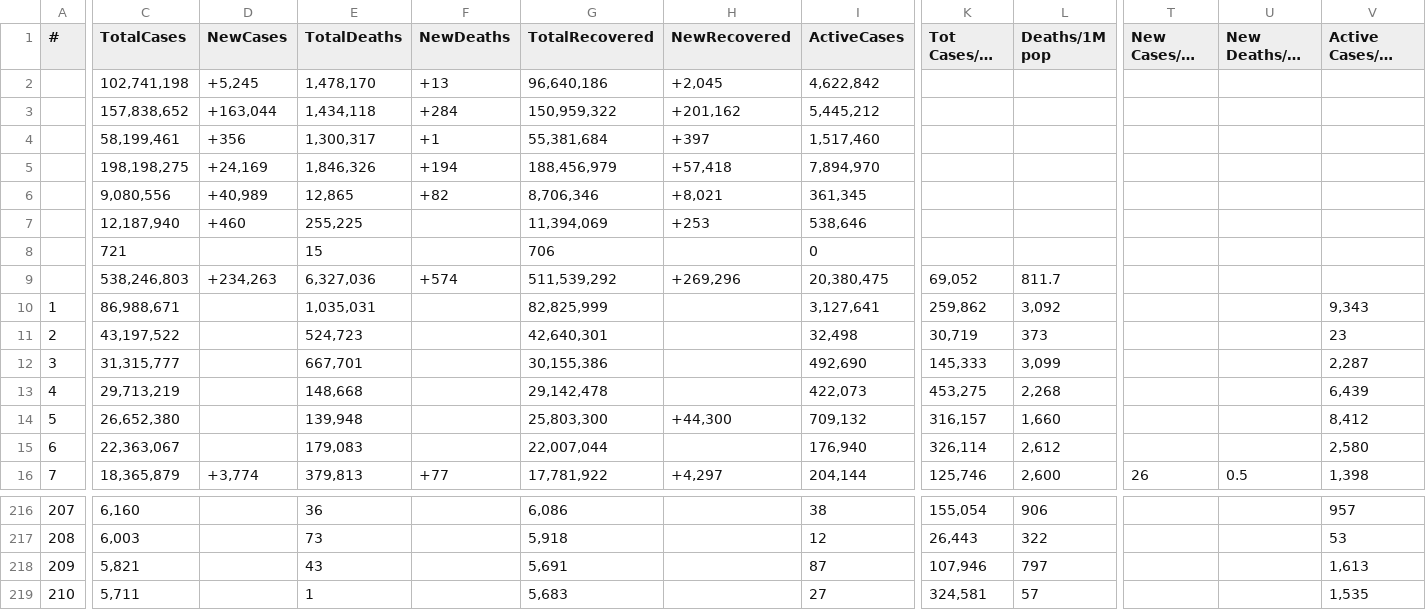
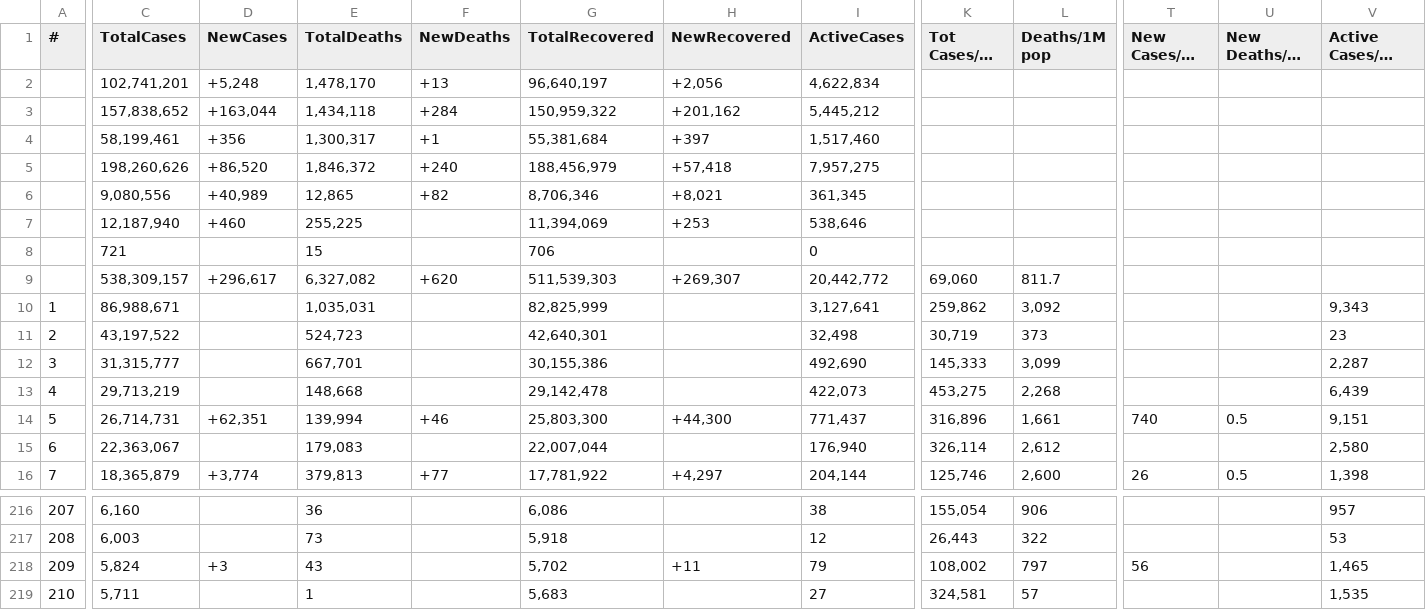
Before and after one commit to Covid-Data-API/Worldometer-Covid-Data-API, a CSV file: Table1.csv, drawn as a sheet; only a part is shown, gaps mark what is left out; long unchanged cells end in …; removed rows and columns are numbered as before the commit, all else as after; rows hold the shown columns only; the diff covers the shown part only; the diff names each change by its address in the sheet, - before the commit and + after, or states it on an @@ line.

Commit message:
auto commit

```diff
--- a/Table1.csv
+++ b/Table1.csv
-C2 (TotalCases): 102,741,198
+C2 (TotalCases): 102,741,201
-D2 (NewCases): +5,245
+D2 (NewCases): +5,248
-G2 (TotalRecovered): 96,640,186
+G2 (TotalRecovered): 96,640,197
-H2 (NewRecovered): +2,045
+H2 (NewRecovered): +2,056
-I2 (ActiveCases): 4,622,842
+I2 (ActiveCases): 4,622,834
-C5 (TotalCases): 198,198,275
+C5 (TotalCases): 198,260,626
-D5 (NewCases): +24,169
+D5 (NewCases): +86,520
-E5 (TotalDeaths): 1,846,326
+E5 (TotalDeaths): 1,846,372
-F5 (NewDeaths): +194
+F5 (NewDeaths): +240
-I5 (ActiveCases): 7,894,970
+I5 (ActiveCases): 7,957,275
-row 9:  | 538,246,803 | +234,263 | 6,327,036 | +574 | 511,539,292 | +269,296 | 20,380,475 | 69,052 | 811.7
+row 9:  | 538,309,157 | +296,617 | 6,327,082 | +620 | 511,539,303 | +269,307 | 20,442,772 | 69,060 | 811.7
-C14 (TotalCases): 26,652,380
+C14 (TotalCases): 26,714,731
-D14 (NewCases): (empty)
+D14 (NewCases): +62,351
-E14 (TotalDeaths): 139,948
+E14 (TotalDeaths): 139,994
-F14 (NewDeaths): (empty)
+F14 (NewDeaths): +46
-I14 (ActiveCases): 709,132
+I14 (ActiveCases): 771,437
-K14 (Tot Cases/1M pop): 316,157
+K14 (Tot Cases/1M pop): 316,896
-L14 (Deaths/1M pop): 1,660
+L14 (Deaths/1M pop): 1,661
-T14 (New Cases/1M pop): (empty)
+T14 (New Cases/1M pop): 740
-U14 (New Deaths/1M pop): (empty)
+U14 (New Deaths/1M pop): 0.5
-V14 (Active Cases/1M pop): 8,412
+V14 (Active Cases/1M pop): 9,151
-C218 (TotalCases): 5,821
+C218 (TotalCases): 5,824
-D218 (NewCases): (empty)
+D218 (NewCases): +3
-G218 (TotalRecovered): 5,691
+G218 (TotalRecovered): 5,702
-H218 (NewRecovered): (empty)
+H218 (NewRecovered): +11
-I218 (ActiveCases): 87
+I218 (ActiveCases): 79
-K218 (Tot Cases/1M pop): 107,946
+K218 (Tot Cases/1M pop): 108,002
-T218 (New Cases/1M pop): (empty)
+T218 (New Cases/1M pop): 56
-V218 (Active Cases/1M pop): 1,613
+V218 (Active Cases/1M pop): 1,465
```
Also changed, not shown: 1 added row, 1 removed row and 12 edited cells elsewhere in this file.
